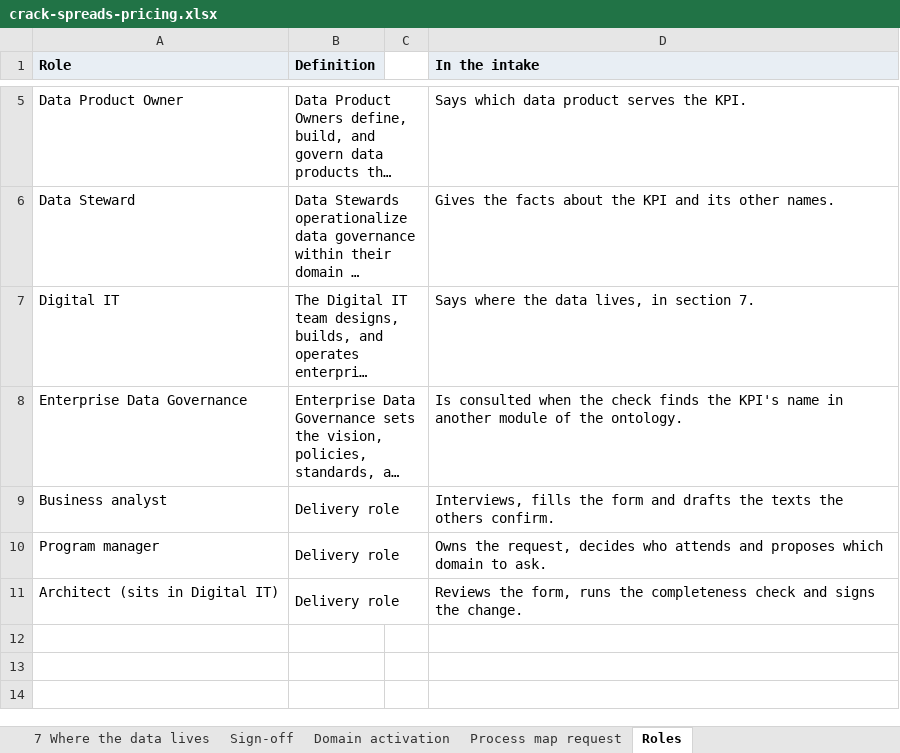
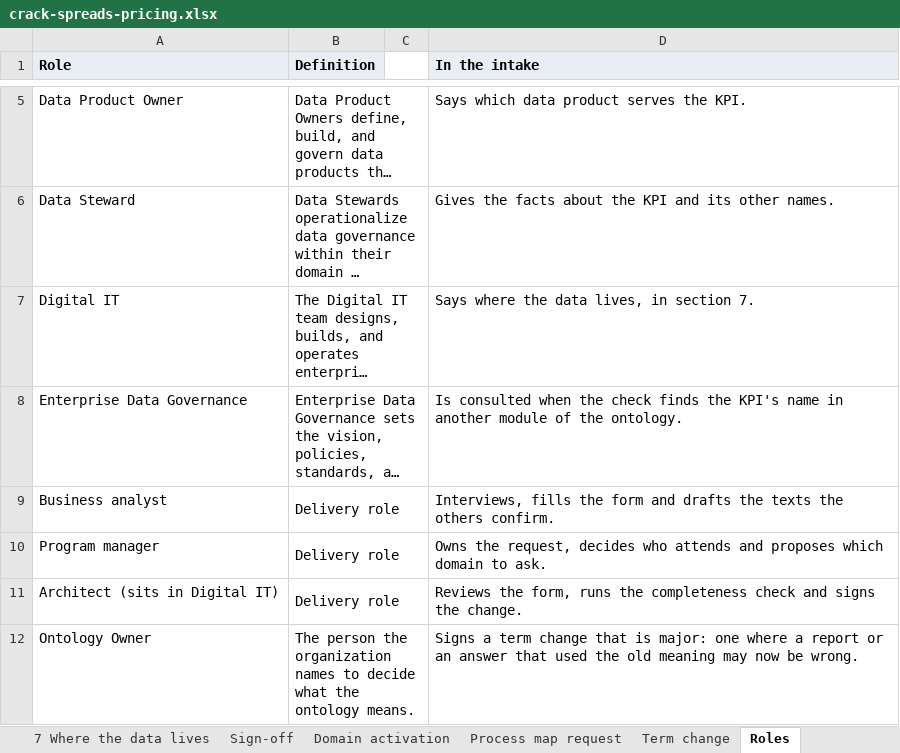
Before and after one commit to aadehamid/downstream_oil_and_gas_ontology_release, an Excel workbook: kpi-intake/examples/crack-spreads-pricing.xlsx, sheet Roles, drawn as a sheet; only a part is shown, gaps mark what is left out; long unchanged cells end in …; values as stored, in another font and other column widths than the file's, no borders; the diff names each change by its address in the sheet, - before the commit and + after, or states it on an @@ line.

```diff
--- a/kpi-intake/examples/crack-spreads-pricing.xlsx (sheet Roles)
+++ b/kpi-intake/examples/crack-spreads-pricing.xlsx (sheet Roles)
+sheet tab: Term change
+row 12: Ontology Owner | The person the organization names to decide what the ontology means. |  | Signs a term change that is major: one where a report or an answer that used the old meaning may now be wrong.
```
Also changed, not shown: sheet Sign-off, sheet Domain activation, sheet Process map request, kpi-intake/examples/rm-margin-per-barrel.xlsx, kpi-intake/kpi-intake-form.xlsx, 29 other files.
